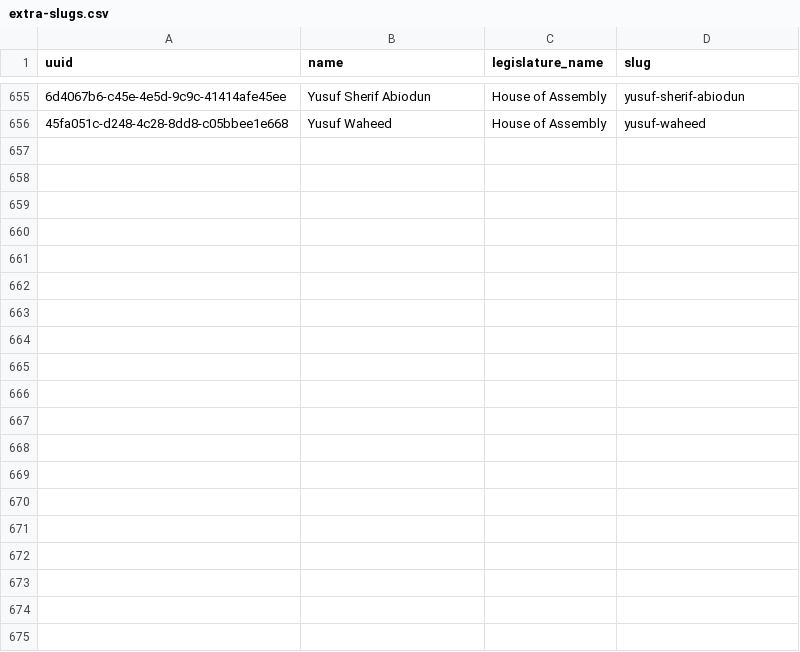
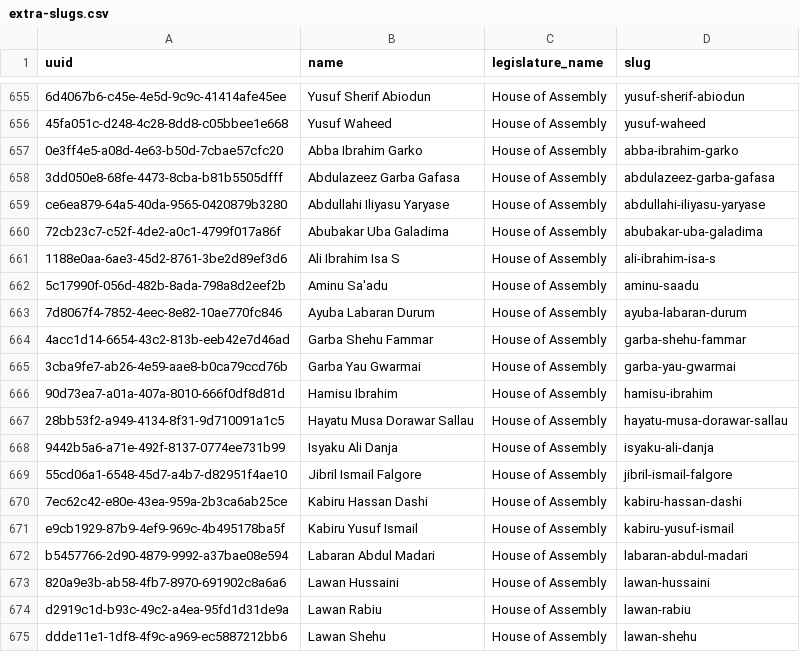
Before and after one commit to theyworkforyou/shineyoureye-sinatra, a CSV file: data/extra-slugs.csv, drawn as a sheet; only a part is shown, gaps mark what is left out; the diff covers the shown part only; the diff names each change by its address in the sheet, - before the commit and + after, or states it on an @@ line.

```diff
--- a/data/extra-slugs.csv
+++ b/data/extra-slugs.csv
+row 657: 0e3ff4e5-a08d-4e63-b50d-7cbae57cfc20 | Abba Ibrahim Garko | House of Assembly | abba-ibrahim-garko
+row 658: 3dd050e8-68fe-4473-8cba-b81b5505dfff | Abdulazeez Garba Gafasa | House of Assembly | abdulazeez-garba-gafasa
+row 659: ce6ea879-64a5-40da-9565-0420879b3280 | Abdullahi Iliyasu Yaryase | House of Assembly | abdullahi-iliyasu-yaryase
+row 660: 72cb23c7-c52f-4de2-a0c1-4799f017a86f | Abubakar Uba Galadima | House of Assembly | abubakar-uba-galadima
+row 661: 1188e0aa-6ae3-45d2-8761-3be2d89ef3d6 | Ali Ibrahim Isa S | House of Assembly | ali-ibrahim-isa-s
+row 662: 5c17990f-056d-482b-8ada-798a8d2eef2b | Aminu Sa'adu | House of Assembly | aminu-saadu
+row 663: 7d8067f4-7852-4eec-8e82-10ae770fc846 | Ayuba Labaran Durum | House of Assembly | ayuba-labaran-durum
+row 664: 4acc1d14-6654-43c2-813b-eeb42e7d46ad | Garba Shehu Fammar | House of Assembly | garba-shehu-fammar
+row 665: 3cba9fe7-ab26-4e59-aae8-b0ca79ccd76b | Garba Yau Gwarmai | House of Assembly | garba-yau-gwarmai
+row 666: 90d73ea7-a01a-407a-8010-666f0df8d81d | Hamisu Ibrahim | House of Assembly | hamisu-ibrahim
+row 667: 28bb53f2-a949-4134-8f31-9d710091a1c5 | Hayatu Musa Dorawar Sallau | House of Assembly | hayatu-musa-dorawar-sallau
+row 668: 9442b5a6-a71e-492f-8137-0774ee731b99 | Isyaku Ali Danja | House of Assembly | isyaku-ali-danja
+row 669: 55cd06a1-6548-45d7-a4b7-d82951f4ae10 | Jibril Ismail Falgore | House of Assembly | jibril-ismail-falgore
+row 670: 7ec62c42-e80e-43ea-959a-2b3ca6ab25ce | Kabiru Hassan Dashi | House of Assembly | kabiru-hassan-dashi
+row 671: e9cb1929-87b9-4ef9-969c-4b495178ba5f | Kabiru Yusuf Ismail | House of Assembly | kabiru-yusuf-ismail
+row 672: b5457766-2d90-4879-9992-a37bae08e594 | Labaran Abdul Madari | House of Assembly | labaran-abdul-madari
+row 673: 820a9e3b-ab58-4fb7-8970-691902c8a6a6 | Lawan Hussaini | House of Assembly | lawan-hussaini
+row 674: d2919c1d-b93c-49c2-a4ea-95fd1d31de9a | Lawan Rabiu | House of Assembly | lawan-rabiu
+row 675: ddde11e1-1df8-4f9c-a969-ec5887212bb6 | Lawan Shehu | House of Assembly | lawan-shehu
```
Also changed, not shown: 21 added rows elsewhere in this file, data/honorables.csv, mapit/lga_to_sta_area_ids_mapping.csv, 4 other files.
